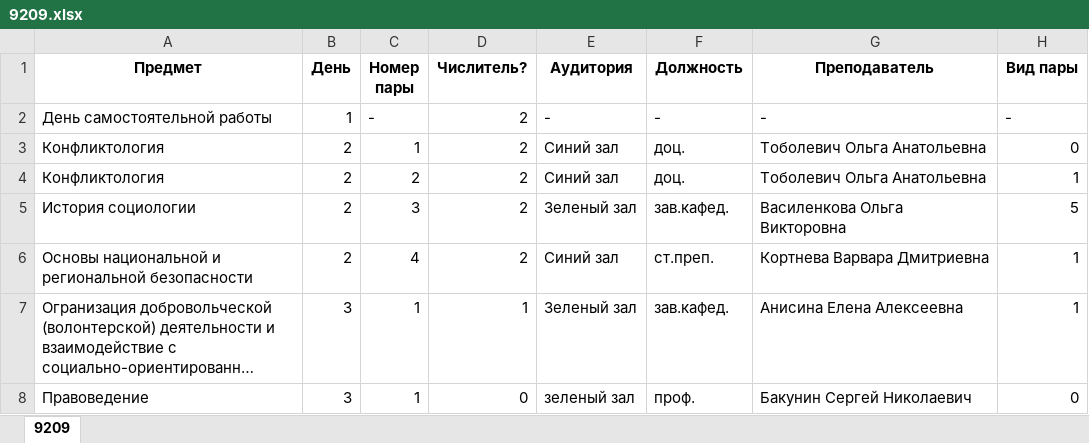
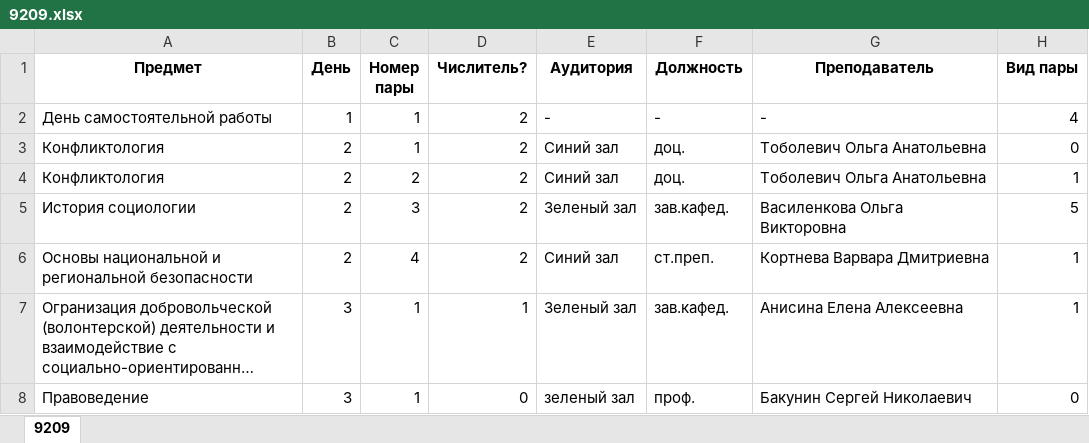
Before and after one commit to Alu-Vidor/fsu, an Excel workbook: ФСУ/9209.xlsx, sheet 9209, drawn as a sheet; only a part is shown; long unchanged cells end in …; values as stored, in another font and other column widths than the file's, no borders; the diff names each change by its address in the sheet, - before the commit and + after, or states it on an @@ line.

```diff
--- a/ФСУ/9209.xlsx (sheet 9209)
+++ b/ФСУ/9209.xlsx (sheet 9209)
-C2 (Номер пары): -
+C2 (Номер пары): 1
-H2 (Вид пары): -
+H2 (Вид пары): 4
```
Also changed, not shown: ФСУ/9009.xlsx, ФСУ/9109.xlsx, 2 other files.
